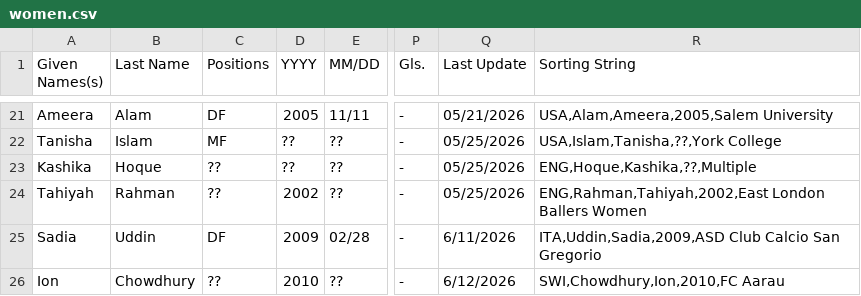
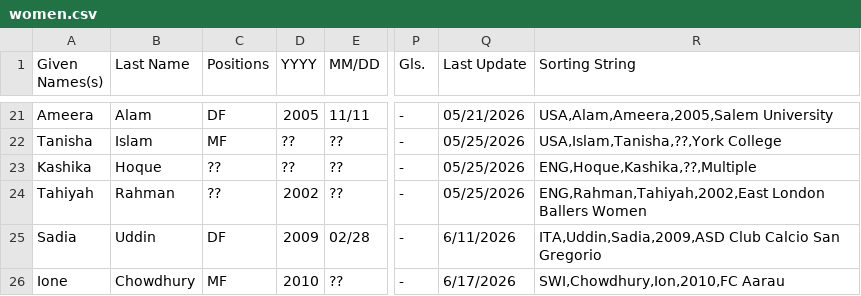
Before and after one commit to dr-shiffles/probashi-footballers, a CSV file: data/women.csv, drawn as a sheet; only a part is shown, gaps mark what is left out; the diff names each change by its address in the sheet, - before the commit and + after, or states it on an @@ line.

```diff
--- a/data/women.csv
+++ b/data/women.csv
-A26 (Given Names(s)): Ion
+A26 (Given Names(s)): Ione
-C26 (Positions): ??
+C26 (Positions): MF
-Q26 (Last Update): 6/12/2026
+Q26 (Last Update): 6/17/2026
```
Also changed, not shown: data/mens.csv.
